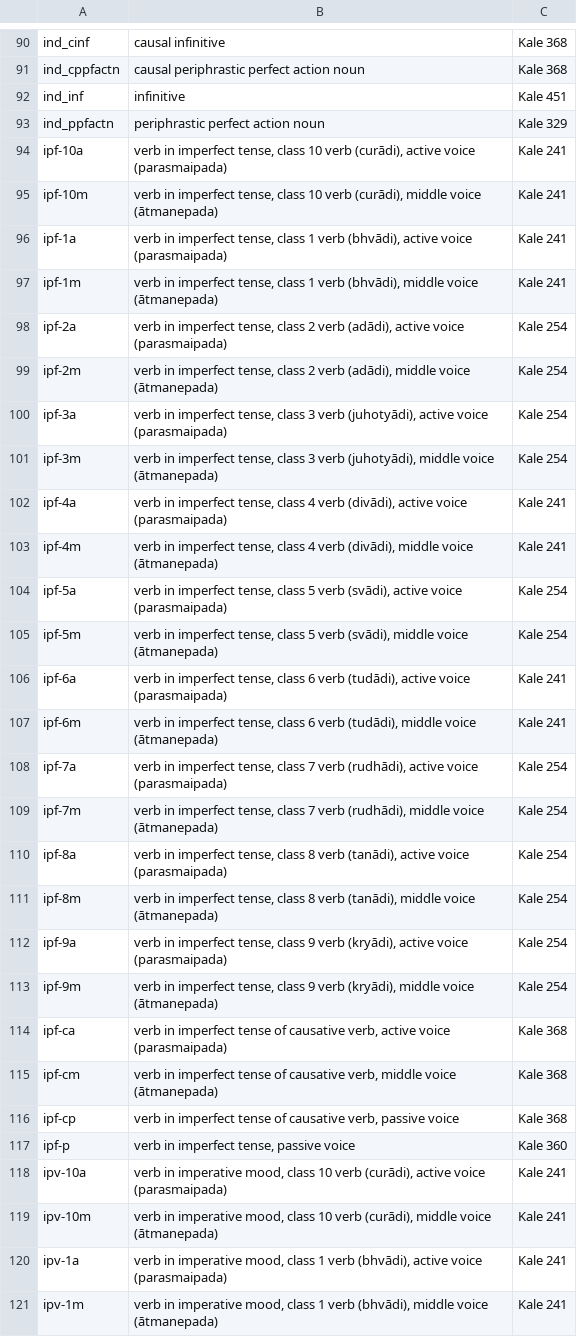
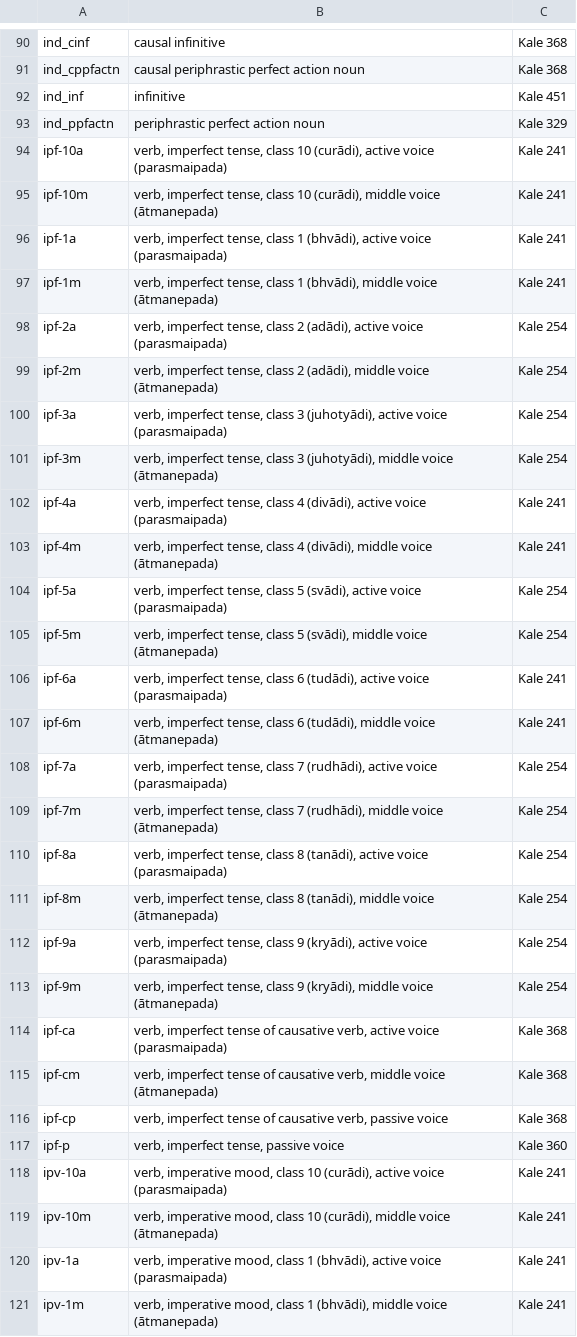
Before and after one commit to Giacomo-De-Luca/Process-Sanskrit, a TSV file: process_sanskrit/resources/type_map.tsv, drawn as a sheet; only a part is shown, gaps mark what is left out; the diff covers the shown part only.

Commit message:
updated type table

```diff
--- a/process_sanskrit/resources/type_map.tsv
+++ b/process_sanskrit/resources/type_map.tsv
@@ -93,29 +93,29 @@ ind_inf	infinitive	Kale 451
 ind_ppfactn	periphrastic perfect action noun	Kale 329
-ipf-10a	verb in imperfect tense, class 10 verb (curādi), active voice (parasmaipada)	Kale 241
-ipf-10m	verb in imperfect tense, class 10 verb (curādi), middle voice (ātmanepada)	Kale 241
-ipf-1a	verb in imperfect tense, class 1 verb (bhvādi), active voice (parasmaipada)	Kale 241
-ipf-1m	verb in imperfect tense, class 1 verb (bhvādi), middle voice (ātmanepada)	Kale 241
-ipf-2a	verb in imperfect tense, class 2 verb (adādi), active voice (parasmaipada)	Kale 254
-ipf-2m	verb in imperfect tense, class 2 verb (adādi), middle voice (ātmanepada)	Kale 254
-ipf-3a	verb in imperfect tense, class 3 verb (juhotyādi), active voice (parasmaipada)	Kale 254
-ipf-3m	verb in imperfect tense, class 3 verb (juhotyādi), middle voice (ātmanepada)	Kale 254
-ipf-4a	verb in imperfect tense, class 4 verb (divādi), active voice (parasmaipada)	Kale 241
-ipf-4m	verb in imperfect tense, class 4 verb (divādi), middle voice (ātmanepada)	Kale 241
-ipf-5a	verb in imperfect tense, class 5 verb (svādi), active voice (parasmaipada)	Kale 254
-ipf-5m	verb in imperfect tense, class 5 verb (svādi), middle voice (ātmanepada)	Kale 254
-ipf-6a	verb in imperfect tense, class 6 verb (tudādi), active voice (parasmaipada)	Kale 241
-ipf-6m	verb in imperfect tense, class 6 verb (tudādi), middle voice (ātmanepada)	Kale 241
-ipf-7a	verb in imperfect tense, class 7 verb (rudhādi), active voice (parasmaipada)	Kale 254
-ipf-7m	verb in imperfect tense, class 7 verb (rudhādi), middle voice (ātmanepada)	Kale 254
-ipf-8a	verb in imperfect tense, class 8 verb (tanādi), active voice (parasmaipada)	Kale 254
-ipf-8m	verb in imperfect tense, class 8 verb (tanādi), middle voice (ātmanepada)	Kale 254
-ipf-9a	verb in imperfect tense, class 9 verb (kryādi), active voice (parasmaipada)	Kale 254
-ipf-9m	verb in imperfect tense, class 9 verb (kryādi), middle voice (ātmanepada)	Kale 254
-ipf-ca	verb in imperfect tense of causative verb, active voice (parasmaipada)	Kale 368
-ipf-cm	verb in imperfect tense of causative verb, middle voice (ātmanepada)	Kale 368
-ipf-cp	verb in imperfect tense of causative verb, passive voice	Kale 368
-ipf-p	verb in imperfect tense, passive voice	Kale 360
-ipv-10a	verb in imperative mood, class 10 verb (curādi), active voice (parasmaipada)	Kale 241
-ipv-10m	verb in imperative mood, class 10 verb (curādi), middle voice (ātmanepada)	Kale 241
-ipv-1a	verb in imperative mood, class 1 verb (bhvādi), active voice (parasmaipada)	Kale 241
-ipv-1m	verb in imperative mood, class 1 verb (bhvādi), middle voice (ātmanepada)	Kale 241
+ipf-10a	verb, imperfect tense, class 10 (curādi), active voice (parasmaipada)	Kale 241
+ipf-10m	verb, imperfect tense, class 10 (curādi), middle voice (ātmanepada)	Kale 241
+ipf-1a	verb, imperfect tense, class 1 (bhvādi), active voice (parasmaipada)	Kale 241
+ipf-1m	verb, imperfect tense, class 1 (bhvādi), middle voice (ātmanepada)	Kale 241
+ipf-2a	verb, imperfect tense, class 2 (adādi), active voice (parasmaipada)	Kale 254
+ipf-2m	verb, imperfect tense, class 2 (adādi), middle voice (ātmanepada)	Kale 254
+ipf-3a	verb, imperfect tense, class 3 (juhotyādi), active voice (parasmaipada)	Kale 254
+ipf-3m	verb, imperfect tense, class 3 (juhotyādi), middle voice (ātmanepada)	Kale 254
+ipf-4a	verb, imperfect tense, class 4 (divādi), active voice (parasmaipada)	Kale 241
+ipf-4m	verb, imperfect tense, class 4 (divādi), middle voice (ātmanepada)	Kale 241
+ipf-5a	verb, imperfect tense, class 5 (svādi), active voice (parasmaipada)	Kale 254
+ipf-5m	verb, imperfect tense, class 5 (svādi), middle voice (ātmanepada)	Kale 254
+ipf-6a	verb, imperfect tense, class 6 (tudādi), active voice (parasmaipada)	Kale 241
+ipf-6m	verb, imperfect tense, class 6 (tudādi), middle voice (ātmanepada)	Kale 241
+ipf-7a	verb, imperfect tense, class 7 (rudhādi), active voice (parasmaipada)	Kale 254
+ipf-7m	verb, imperfect tense, class 7 (rudhādi), middle voice (ātmanepada)	Kale 254
+ipf-8a	verb, imperfect tense, class 8 (tanādi), active voice (parasmaipada)	Kale 254
+ipf-8m	verb, imperfect tense, class 8 (tanādi), middle voice (ātmanepada)	Kale 254
+ipf-9a	verb, imperfect tense, class 9 (kryādi), active voice (parasmaipada)	Kale 254
+ipf-9m	verb, imperfect tense, class 9 (kryādi), middle voice (ātmanepada)	Kale 254
+ipf-ca	verb, imperfect tense of causative verb, active voice (parasmaipada)	Kale 368
+ipf-cm	verb, imperfect tense of causative verb, middle voice (ātmanepada)	Kale 368
+ipf-cp	verb, imperfect tense of causative verb, passive voice	Kale 368
+ipf-p	verb, imperfect tense, passive voice	Kale 360
+ipv-10a	verb, imperative mood, class 10 (curādi), active voice (parasmaipada)	Kale 241
+ipv-10m	verb, imperative mood, class 10 (curādi), middle voice (ātmanepada)	Kale 241
+ipv-1a	verb, imperative mood, class 1 (bhvādi), active voice (parasmaipada)	Kale 241
+ipv-1m	verb, imperative mood, class 1 (bhvādi), middle voice (ātmanepada)	Kale 241
```
Also changed, not shown: 90 edited cells elsewhere in this file, 3 other files.
